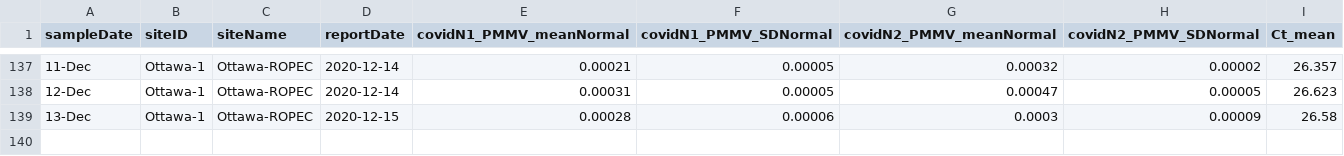
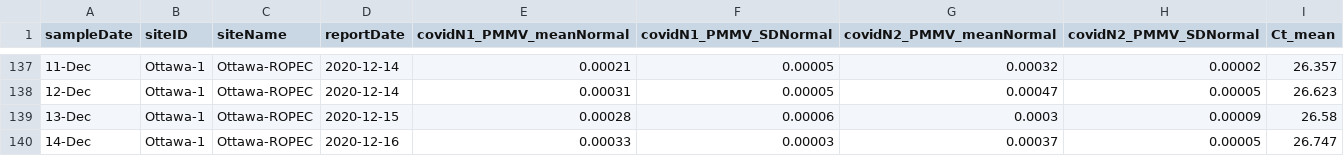
Before and after one commit to Big-Life-Lab/PHES-ODM, a CSV file: data/wastewater_virus.csv, drawn as a sheet; only a part is shown, gaps mark what is left out; the diff names each change by its address in the sheet, - before the commit and + after, or states it on an @@ line.

Commit message:
[Feature] update ww data

```diff
--- a/data/wastewater_virus.csv
+++ b/data/wastewater_virus.csv
+row 140: 14-Dec | Ottawa-1 | Ottawa-ROPEC | 2020-12-16 | 0.00033 | 0.00003 | 0.00037 | 0.00005 | 26.747
```
